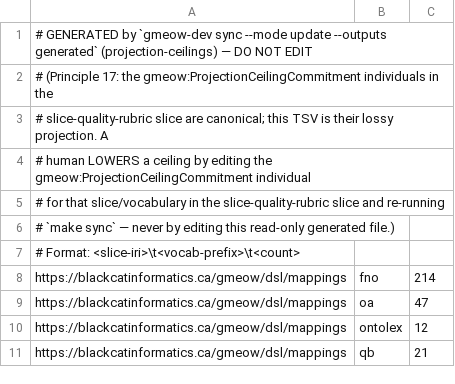
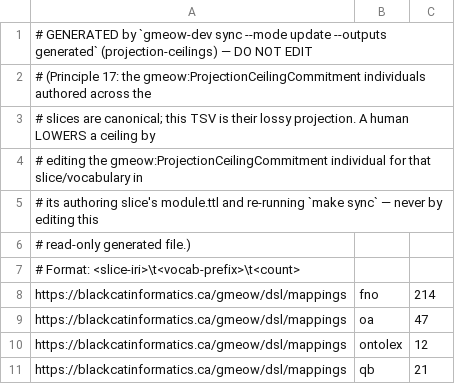
Before and after one commit to Blackcat-Informatics/gmeow-ontology, a TSV file: generated/governance/slice-quality-projection-ceilings.tsv, drawn as a sheet; only a part is shown.

```diff
--- a/generated/governance/slice-quality-projection-ceilings.tsv
+++ b/generated/governance/slice-quality-projection-ceilings.tsv
@@ -1,7 +1,7 @@
 # GENERATED by `gmeow-dev sync --mode update --outputs generated` (projection-ceilings) — DO NOT EDIT
-# (Principle 17: the gmeow:ProjectionCeilingCommitment individuals in the
-# slice-quality-rubric slice are canonical; this TSV is their lossy projection. A
-# human LOWERS a ceiling by editing the gmeow:ProjectionCeilingCommitment individual
-# for that slice/vocabulary in the slice-quality-rubric slice and re-running
-# `make sync` — never by editing this read-only generated file.)
+# (Principle 17: the gmeow:ProjectionCeilingCommitment individuals authored across the
+# slices are canonical; this TSV is their lossy projection. A human LOWERS a ceiling by
+# editing the gmeow:ProjectionCeilingCommitment individual for that slice/vocabulary in
+# its authoring slice's module.ttl and re-running `make sync` — never by editing this
+# read-only generated file.)
 # Format: <slice-iri>\t<vocab-prefix>\t<count>
```
Also changed, not shown: generated/governance/slice-quality-axis-floors.tsv, generated/governance/slice-quality-floors.tsv, 1 other file.
